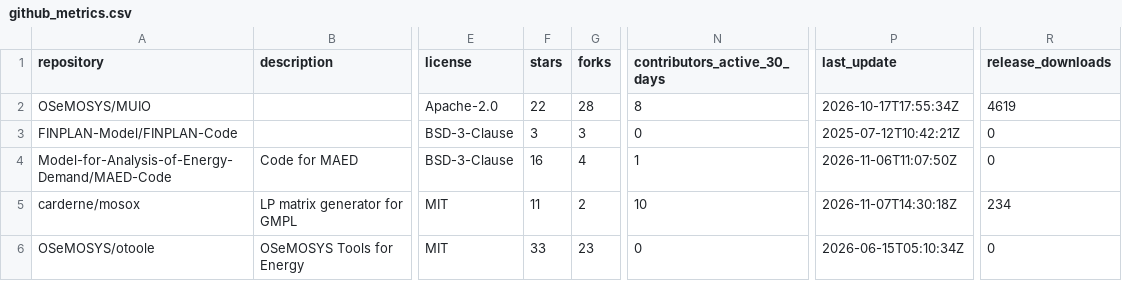
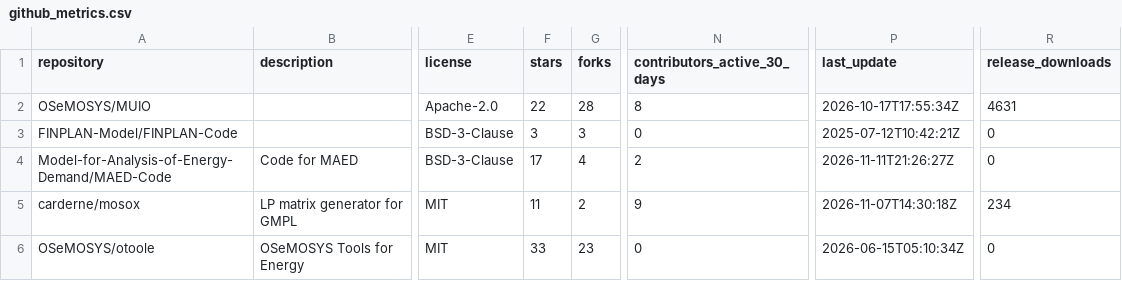
Before and after one commit to VedranKapor/github-metrics-dashboard, a CSV file: github_metrics.csv, drawn as a sheet; only a part is shown, gaps mark what is left out; the diff names each change by its address in the sheet, - before the commit and + after, or states it on an @@ line.

```diff
--- a/github_metrics.csv
+++ b/github_metrics.csv
-R2 (release_downloads): 4619
+R2 (release_downloads): 4631
-F4 (stars): 16
+F4 (stars): 17
-N4 (contributors_active_30_days): 1
+N4 (contributors_active_30_days): 2
-P4 (last_update): 2026-11-06T11:07:50Z
+P4 (last_update): 2026-11-11T21:26:27Z
-N5 (contributors_active_30_days): 10
+N5 (contributors_active_30_days): 9
```
